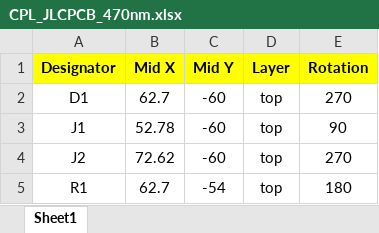
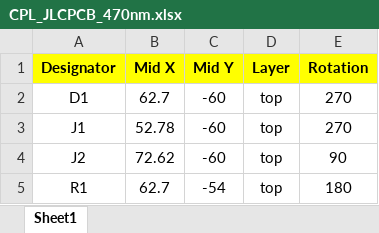
Before and after one commit to iorodeo/basic_led, an Excel workbook: 470nm/CPL_JLCPCB_470nm.xlsx, sheet Sheet1, drawn as a sheet; values as stored, in another font and other column widths than the file's, no borders; the diff names each change by its address in the sheet, - before the commit and + after, or states it on an @@ line.

```diff
--- a/470nm/CPL_JLCPCB_470nm.xlsx (sheet Sheet1)
+++ b/470nm/CPL_JLCPCB_470nm.xlsx (sheet Sheet1)
-E3 (Rotation): 90
+E3 (Rotation): 270
-E4 (Rotation): 270
+E4 (Rotation): 90
```
Also changed, not shown: 520nm/CPL_JLCPCB_520nm.xlsx, 570nm/CPL_JLCPCB_570nm.xlsx, 3 other files.
